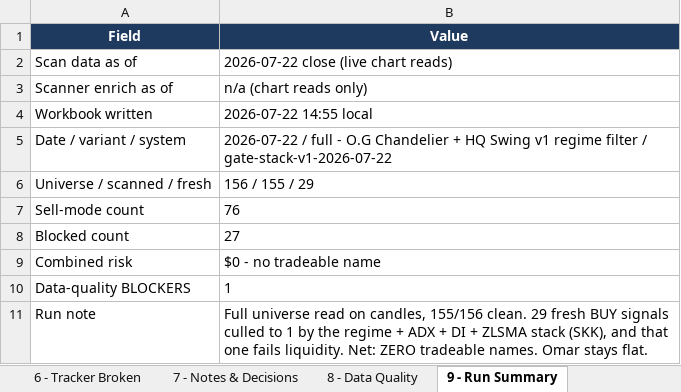
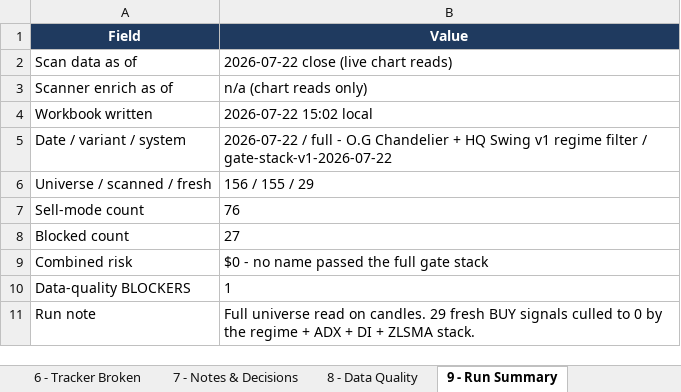
Before and after one commit to Osuby1/tradingview-mcp, an Excel workbook: reports/universe_2026-07-22.xlsx, sheet 9 - Run Summary, drawn as a sheet; values as stored, in another font and other column widths than the file's, no borders; the diff names each change by its address in the sheet, - before the commit and + after, or states it on an @@ line.

Commit message:
PERMANENT GATE STACK in scripts/gate_stack.py - regime(200SMA) + ADX>=20 + DI direction + ZLSMA + liquidity, enforced in code and FAILING CLOSED. evaluate() raises MissingGateData when an input is absent and callers BLOCK rather than pass, because a gate that is documented but not executed is not a gate (SKK was auto-scored PASSING yesterday and caught by hand). og_sweep_runner.js now captures 200/50 SMA, ADX, DI and 20d average dollar volume inline on every sweep so no second forgettable pass is needed. Verified: complete data PASSES, missing ADV RAISES, non-strict BLOCKS, thin ADV BLOCKS. 7/22 rerun through the wired stack reproduces 29 fresh -> 0 with SKK blocked on 84,360 dollar ADV by code.

```diff
--- a/reports/universe_2026-07-22.xlsx (sheet 9 - Run Summary)
+++ b/reports/universe_2026-07-22.xlsx (sheet 9 - Run Summary)
-B4 (Value): 2026-07-22 14:55 local
+B4 (Value): 2026-07-22 15:02 local
-B9 (Value): $0 - no tradeable name
+B9 (Value): $0 - no name passed the full gate stack
-B11 (Value): …read on candles, 155/156 clean. 29 fresh BUY signals culled to 1 by the regime + ADX + DI + ZLSMA stack (SKK), and that one fails liquidity. Net: ZERO tradeable names. Omar stays flat.
+B11 (Value): …read on candles. 29 fresh BUY signals culled to 0 by the regime + ADX + DI + ZLSMA stack.
```
Also changed, not shown: sheet 7 - Notes & Decisions, sheet 4 - Blocked, sheet 2 - Fresh Buys, sheet 8 - Data Quality, sheet READ ME FIRST, 5 other files.
